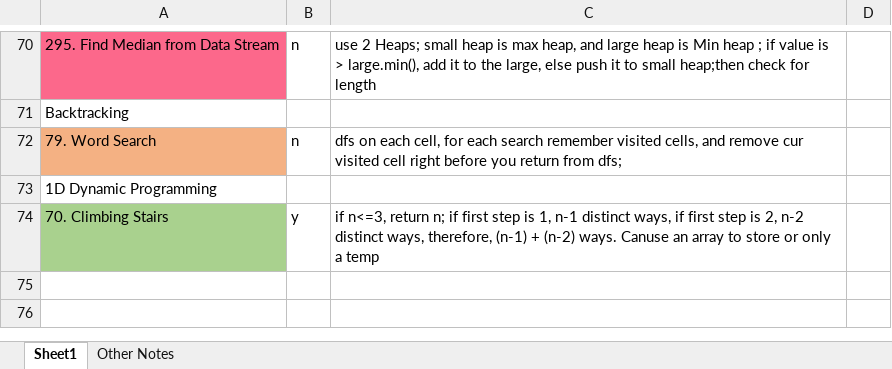
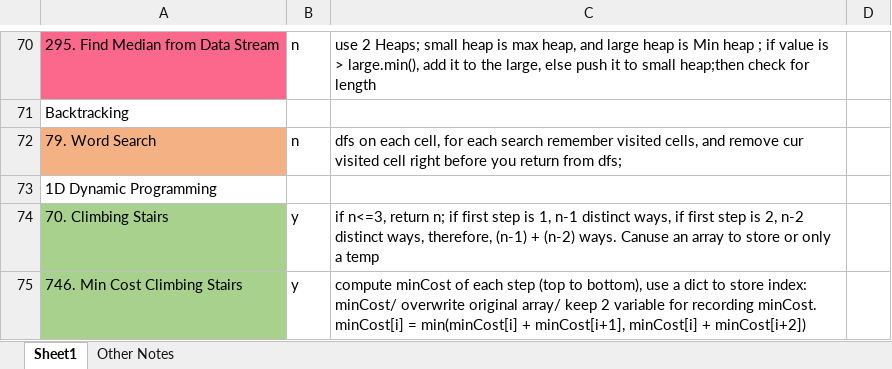
Before and after one commit to liang-bruce/NeetCodePractice, an Excel workbook: Notes.xlsx, sheet Sheet1, drawn as a sheet; only a part is shown, gaps mark what is left out; values as stored, in another font and other column widths than the file's, no borders; the diff names each change by its address in the sheet, - before the commit and + after, or states it on an @@ line.

```diff
--- a/Notes.xlsx (sheet Sheet1)
+++ b/Notes.xlsx (sheet Sheet1)
+row 75: 746. Min Cost Climbing Stairs | y | compute minCost of each step (top to bottom), use a dict to store index: minCost/ overwrite original array/ keep 2 variable for recording minCost. minCost[i] = min(minCost[i] + minCost[i+1], minCost[i] + minCost[i+2])
```
Also changed, not shown: sheet Other Notes, 1 other file.
